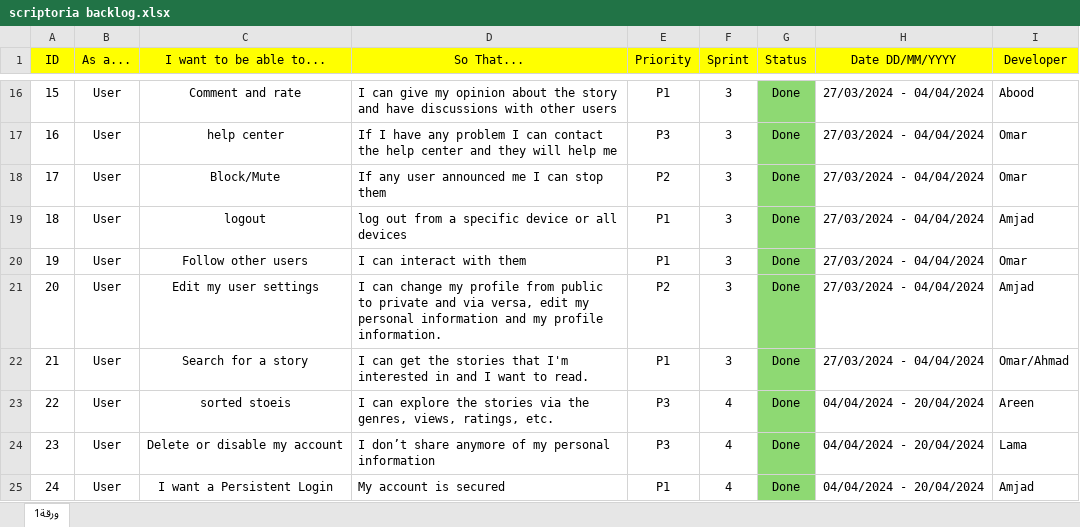
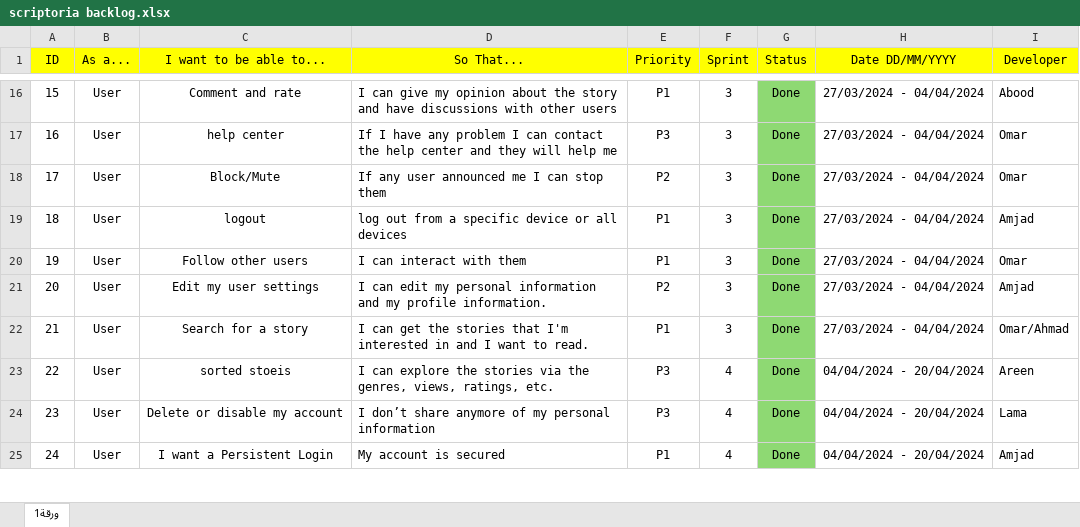
Before and after one commit to OmarAnKh/Scriptoria, an Excel workbook: Scriptoria project information/scriptoria backlog.xlsx, sheet ورقة1, drawn as a sheet; only a part is shown, gaps mark what is left out; values as stored, in another font and other column widths than the file's, no borders; the diff names each change by its address in the sheet, - before the commit and + after, or states it on an @@ line.

Commit message:
fiexd

```diff
--- a/Scriptoria project information/scriptoria backlog.xlsx (sheet ورقة1)
+++ b/Scriptoria project information/scriptoria backlog.xlsx (sheet ورقة1)
-D21 (So That...): I can change my profile from public to private and via versa, edit my…
+D21 (So That...): I can edit my…
```
